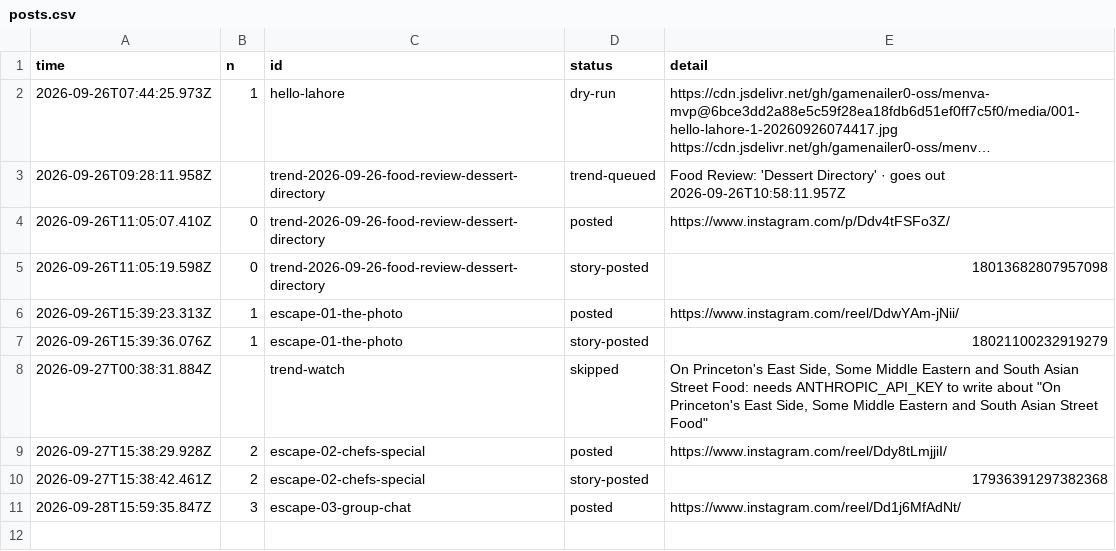
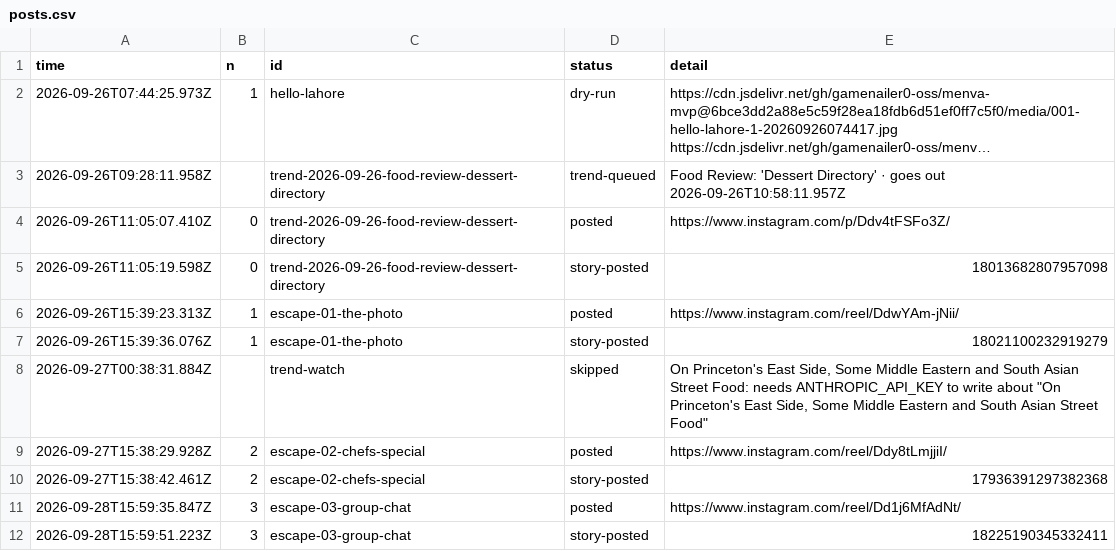
Before and after one commit to gamenailer0-oss/menva-mvp, a CSV file: log/posts.csv, drawn as a sheet; long unchanged cells end in …; the diff names each change by its address in the sheet, - before the commit and + after, or states it on an @@ line.

Commit message:
autopost: story for escape-03-group-chat

```diff
--- a/log/posts.csv
+++ b/log/posts.csv
+row 12: 2026-09-28T15:59:51.223Z | 3 | escape-03-group-chat | story-posted | 18225190345332411
```
Also changed, not shown: 1 other file.
